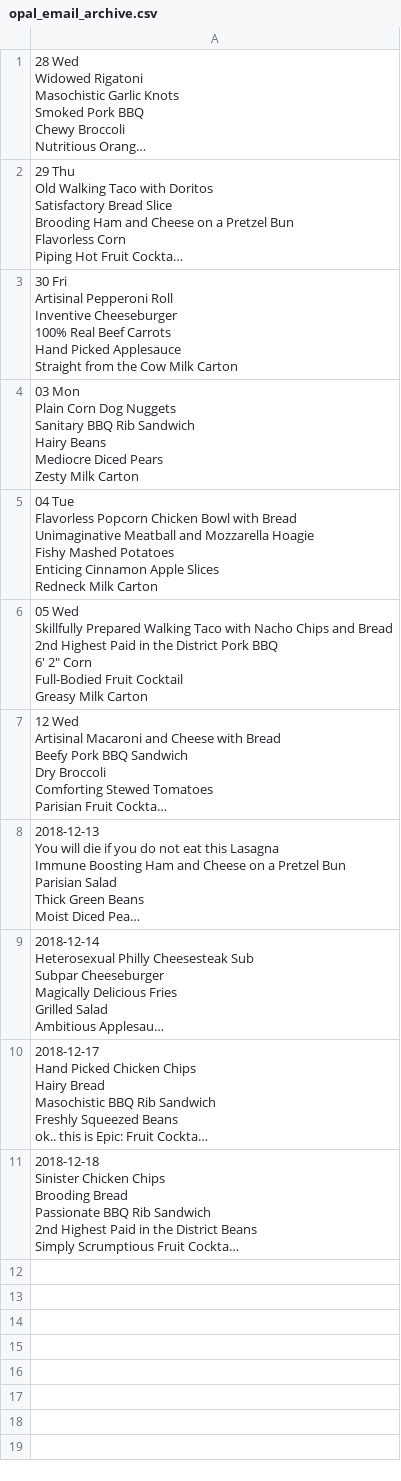
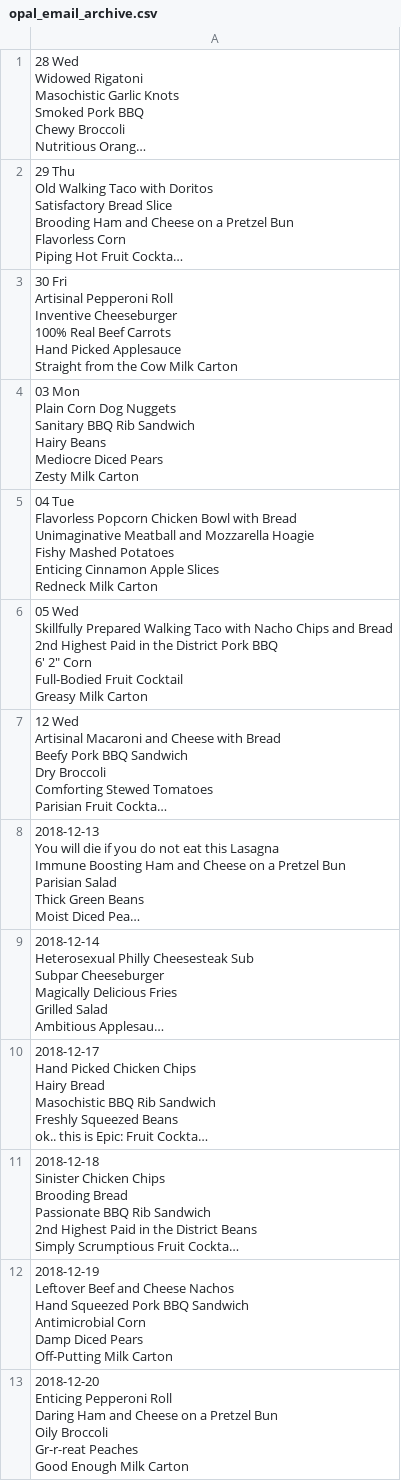
Before and after one commit to connorskees/opal, a CSV file: opal_email_archive.csv, drawn as a sheet; long unchanged cells end in …; ↵ is a line break in a cell; the diff names each change by its address in the sheet, - before the commit and + after, or states it on an @@ line.

```diff
--- a/opal_email_archive.csv
+++ b/opal_email_archive.csv
+row 12: 2018-12-19 ↵ Leftover Beef and Cheese Nachos ↵ Hand Squeezed Pork BBQ Sandwich ↵ Antimicrobial Corn ↵ Damp Diced Pears ↵ Off-Putting Milk Carton
+row 13: 2018-12-20 ↵ Enticing Pepperoni Roll ↵ Daring Ham and Cheese on a Pretzel Bun ↵ Oily Broccoli ↵ Gr-r-reat Peaches ↵ Good Enough Milk Carton
```
Also changed, not shown: 1 other file.
